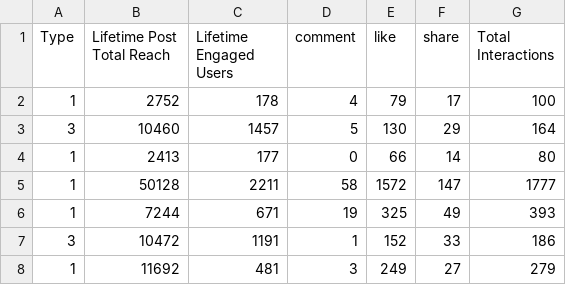
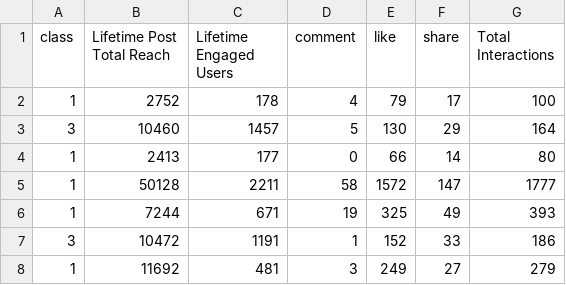
Before and after one commit to jjoseph2008/INSE6220, a CSV file: dataset_Facebook_edit_ordinal.csv, drawn as a sheet; only a part is shown.

Commit message:
Add files via upload

```diff
--- a/dataset_Facebook_edit_ordinal.csv
+++ b/dataset_Facebook_edit_ordinal.csv
@@ -1,2 +1,2 @@
-Type,Lifetime Post Total Reach,Lifetime Engaged Users,comment,like,share,Total Interactions
+class,Lifetime Post Total Reach,Lifetime Engaged Users,comment,like,share,Total Interactions
 1,2752,178,4,79,17,100
```
